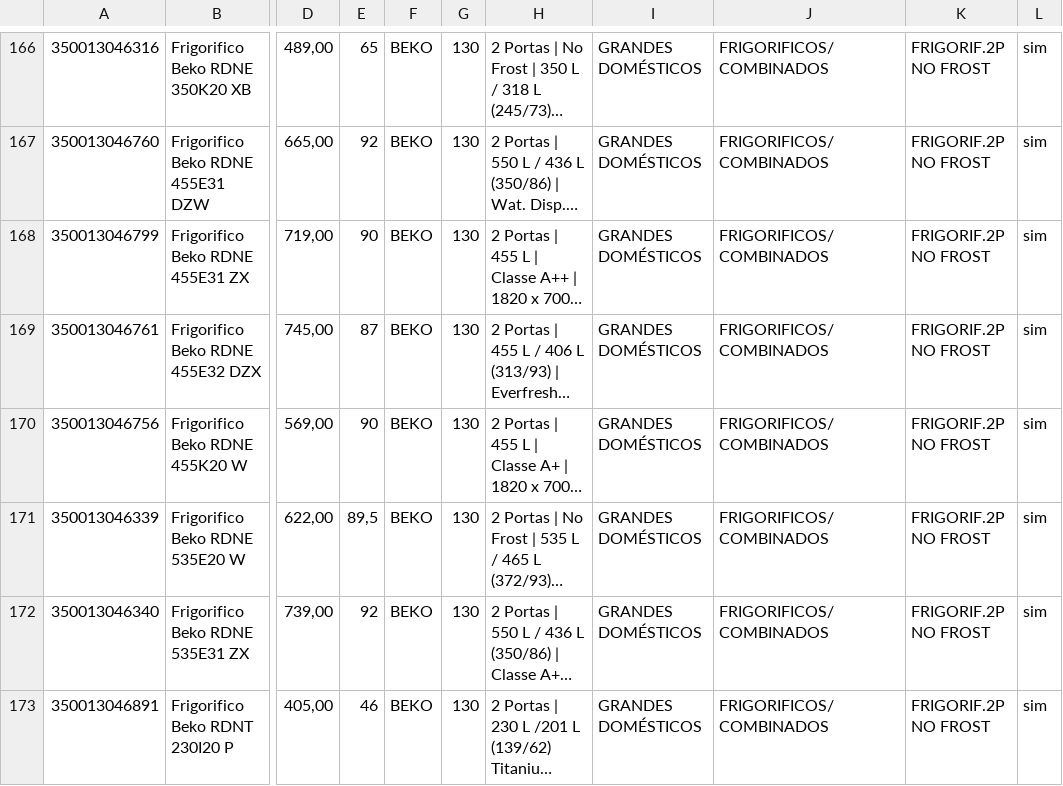
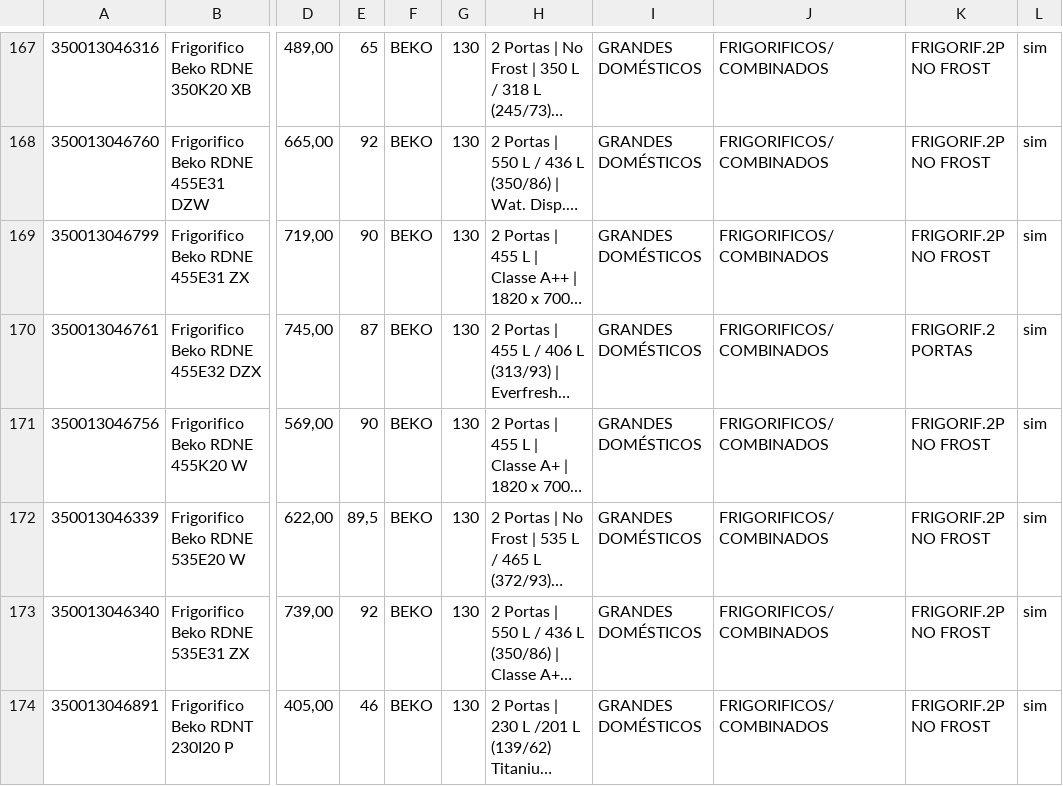
Before and after one commit to miguelBarreiro85/mlpModules, a CSV file: Mlp/Cli/Csv/aufermaInterno.csv, drawn as a sheet; only a part is shown, gaps mark what is left out; long unchanged cells end in …; addresses are those after the commit; the diff covers the shown part only; the diff names each change by its address in the sheet, - before the commit and + after, or states it on an @@ line.

```diff
--- a/Mlp/Cli/Csv/aufermaInterno.csv
+++ b/Mlp/Cli/Csv/aufermaInterno.csv
-K170: FRIGORIF.2P NO FROST
+K170: FRIGORIF.2 PORTAS
```
Also changed, not shown: 2 added rows, 1 removed row and 11 edited cells elsewhere in this file, 7 other files.
